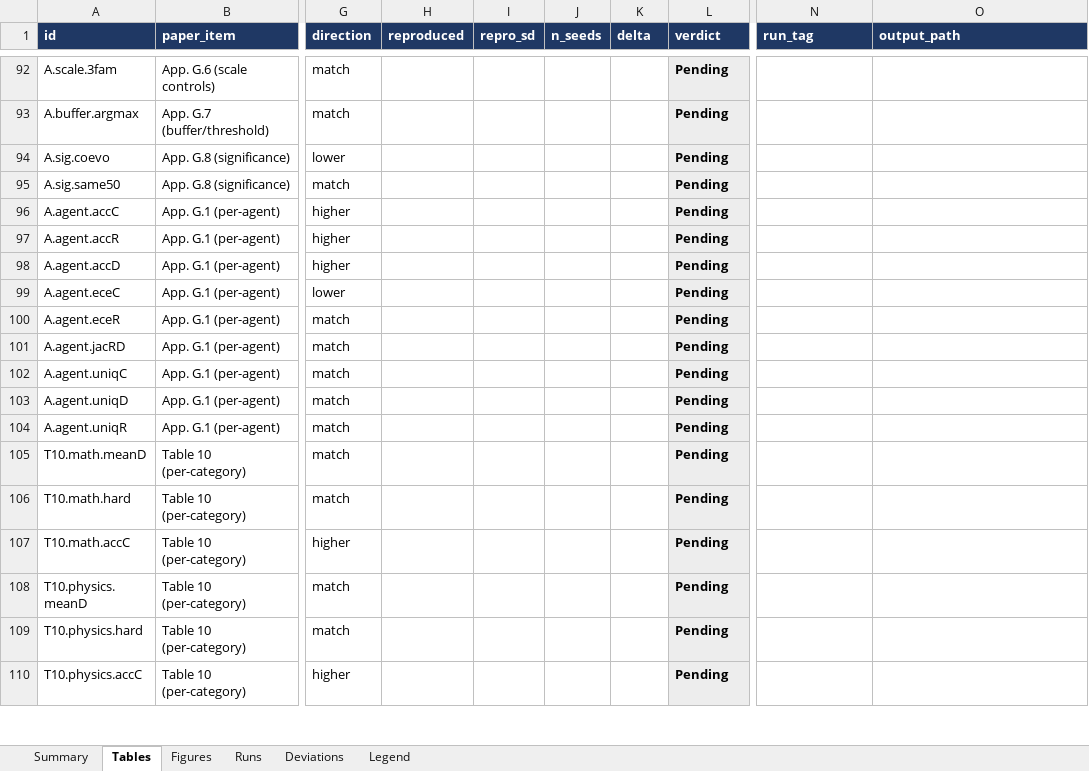
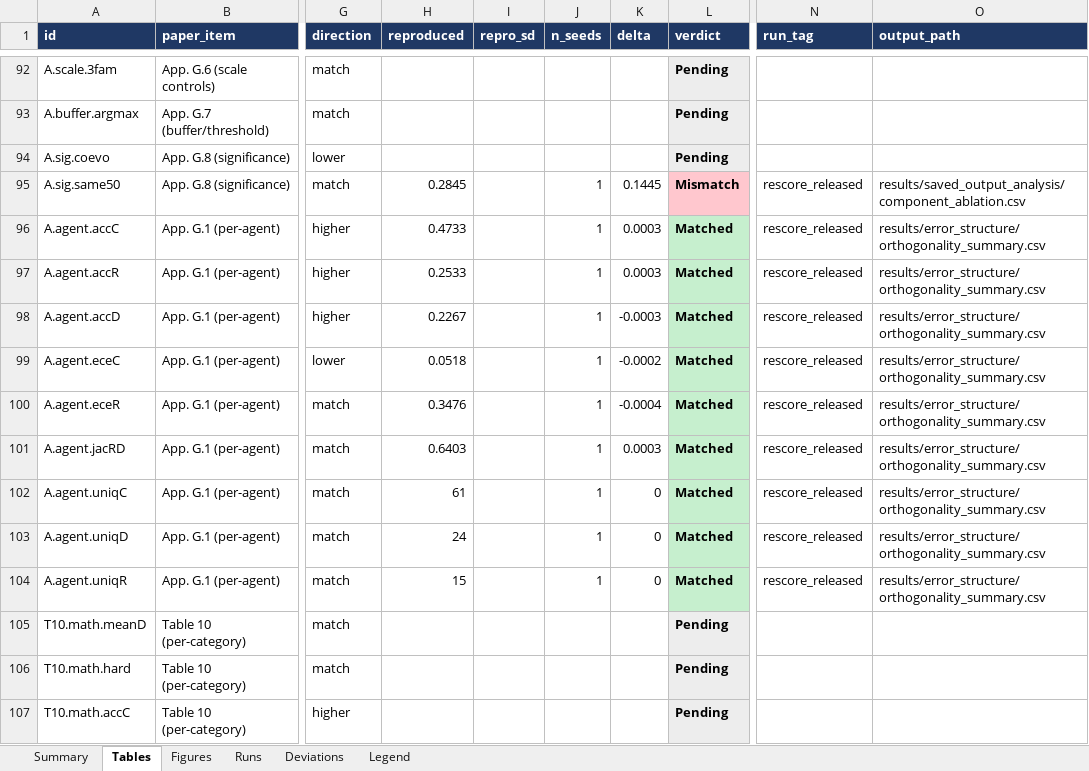
Before and after one commit to aj-das-research/D3, an Excel workbook: repro/tracker.xlsx, sheet Tables, drawn as a sheet; only a part is shown, gaps mark what is left out; the shorter side is filled out with more unchanged rows; values as stored, in another font and other column widths than the file's, no borders; the diff covers the shown part only; the diff names each change by its address in the sheet, - before the commit and + after, or states it on an @@ line.

Commit message:
repro: generic result recorder, batched agent scorer, Table 1 random control (one-hot votes reproduce mean D 0.732), stage-0 rescoring of released outputs

```diff
--- a/repro/tracker.xlsx (sheet Tables)
+++ b/repro/tracker.xlsx (sheet Tables)
-H95 (reproduced): (empty)
+H95 (reproduced): 0.2845
-J95:J104 (n_seeds): (empty)
+J95:J104 (n_seeds): 1
-K95 (delta): (empty)
+K95 (delta): 0.1445
-L95 (verdict): Pending
+L95 (verdict): Mismatch
-L95 fill: #EDEDED
+L95 fill: #FFC7CE
-N95:N104 (run_tag): (empty)
+N95:N104 (run_tag): rescore_released
-O95 (output_path): (empty)
+O95 (output_path): results/saved_output_analysis/component_ablation.csv
-H96 (reproduced): (empty)
+H96 (reproduced): 0.4733
-K96:K97 (delta): (empty)
+K96:K97 (delta): 0.0003
-L96:L104 (verdict): Pending
+L96:L104 (verdict): Matched
-L96:L104 fill: #EDEDED
+L96:L104 fill: #C6EFCE
-O96:O104 (output_path): (empty)
+O96:O104 (output_path): results/error_structure/orthogonality_summary.csv
-H97 (reproduced): (empty)
+H97 (reproduced): 0.2533
-H98 (reproduced): (empty)
+H98 (reproduced): 0.2267
-K98 (delta): (empty)
+K98 (delta): -0.0003
-H99 (reproduced): (empty)
+H99 (reproduced): 0.0518
-K99 (delta): (empty)
+K99 (delta): -0.0002
-H100 (reproduced): (empty)
+H100 (reproduced): 0.3476
-K100 (delta): (empty)
+K100 (delta): -0.0004
-H101 (reproduced): (empty)
+H101 (reproduced): 0.6403
-K101 (delta): (empty)
+K101 (delta): 0.0003
-H102 (reproduced): (empty)
+H102 (reproduced): 61
-K102:K104 (delta): (empty)
+K102:K104 (delta): 0
-H103 (reproduced): (empty)
+H103 (reproduced): 24
-H104 (reproduced): (empty)
+H104 (reproduced): 15
```
Also changed, not shown: 126 edited cells and cell formats elsewhere in this sheet, sheet Runs, sheet Summary, sheet Deviations, 6 other files.
